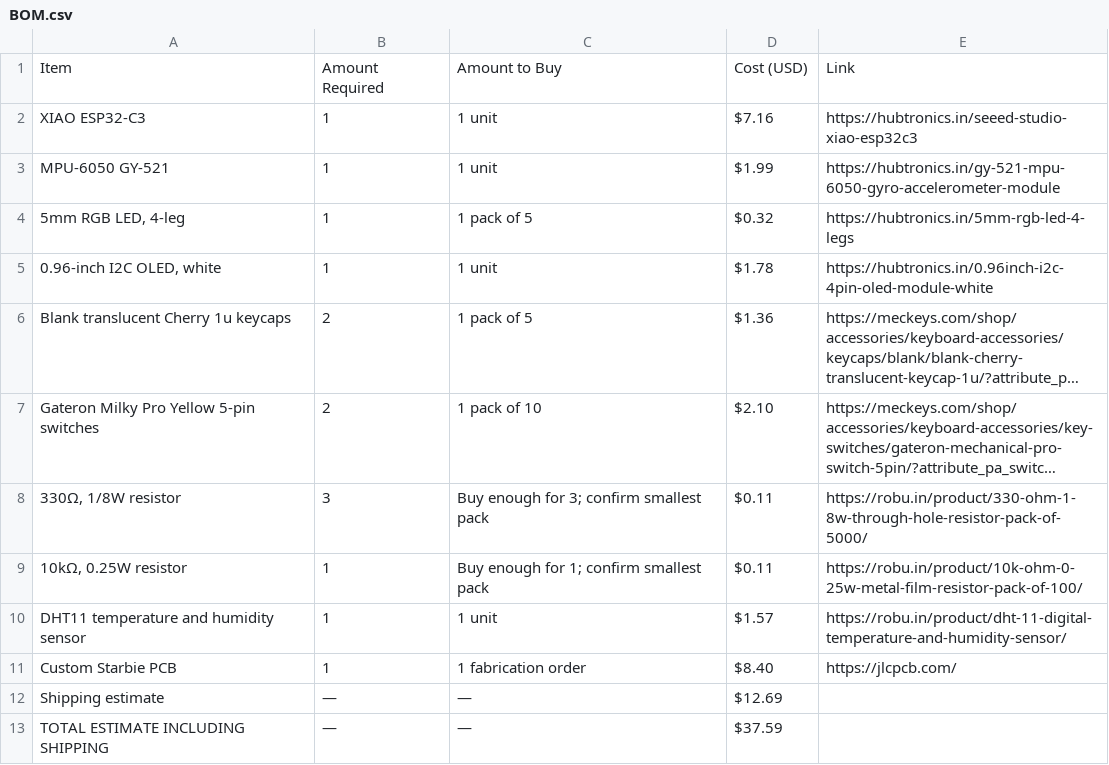
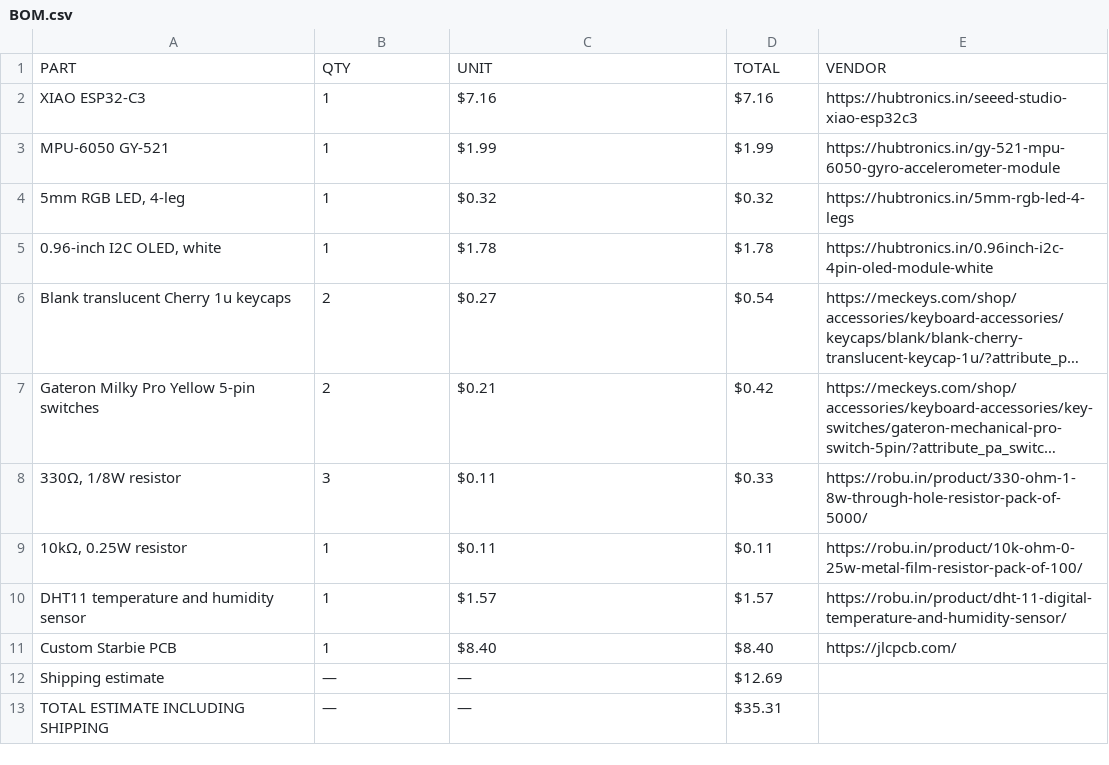
Before and after one commit to Senvor/Starbie, a CSV file: BOM.csv, drawn as a sheet; long unchanged cells end in …; removed rows and columns are numbered as before the commit, all else as after; the diff names each change by its address in the sheet, - before the commit and + after, or states it on an @@ line.

```diff
--- a/BOM.csv
+++ b/BOM.csv
-row 1: Item | Amount Required | Amount to Buy | Cost (USD) | Link
+row 1: PART | QTY | UNIT | TOTAL | VENDOR
-C2: 1 unit
+C2: $7.16
-C3: 1 unit
+C3: $1.99
-C4: 1 pack of 5
+C4: $0.32
-C5: 1 unit
+C5: $1.78
-C6: 1 pack of 5
+C6: $0.27
-D6: $1.36
+D6: $0.54
-C7: 1 pack of 10
+C7: $0.21
-D7: $2.10
+D7: $0.42
-C8: Buy enough for 3; confirm smallest pack
+C8: $0.11
-D8: $0.11
+D8: $0.33
-C9: Buy enough for 1; confirm smallest pack
+C9: $0.11
-C10: 1 unit
+C10: $1.57
-C11: 1 fabrication order
+C11: $8.40
-D13: $37.59
+D13: $35.31
```
Also changed, not shown: 1 other file.
